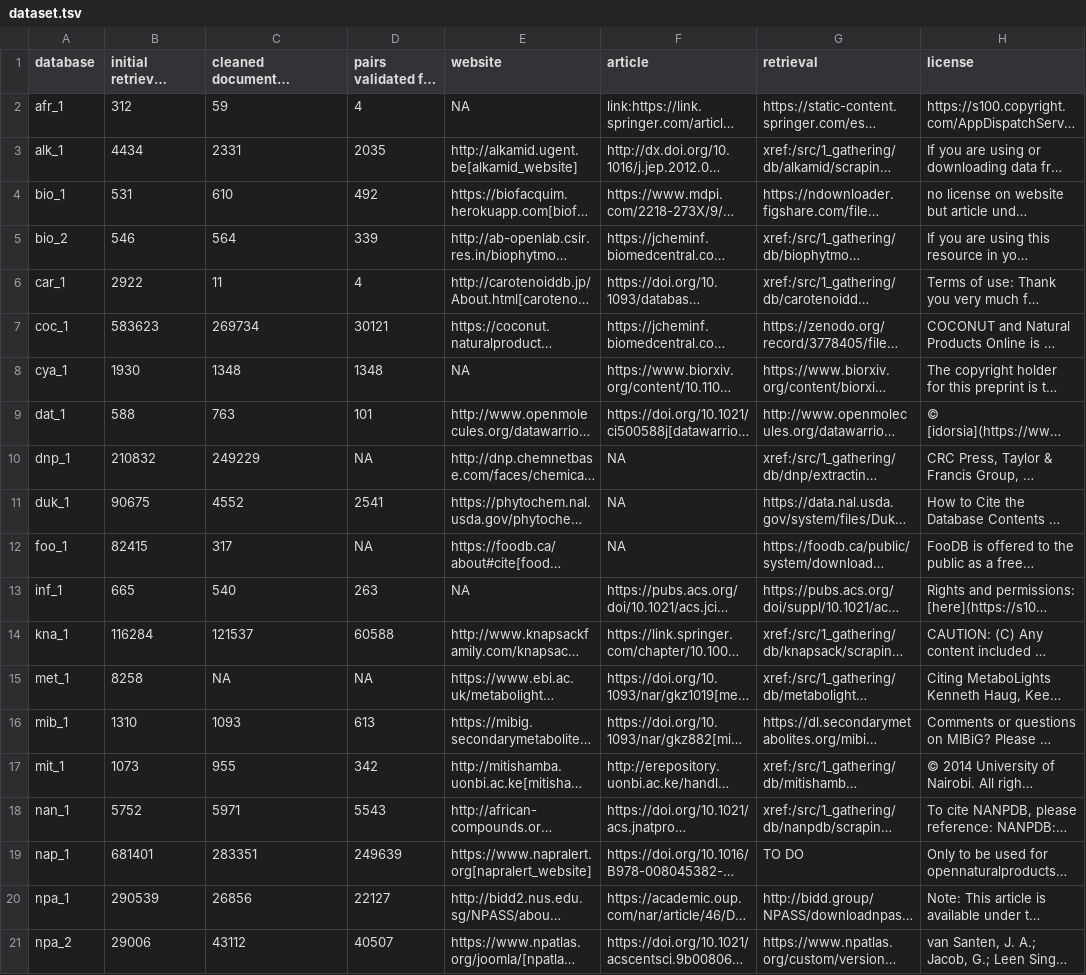
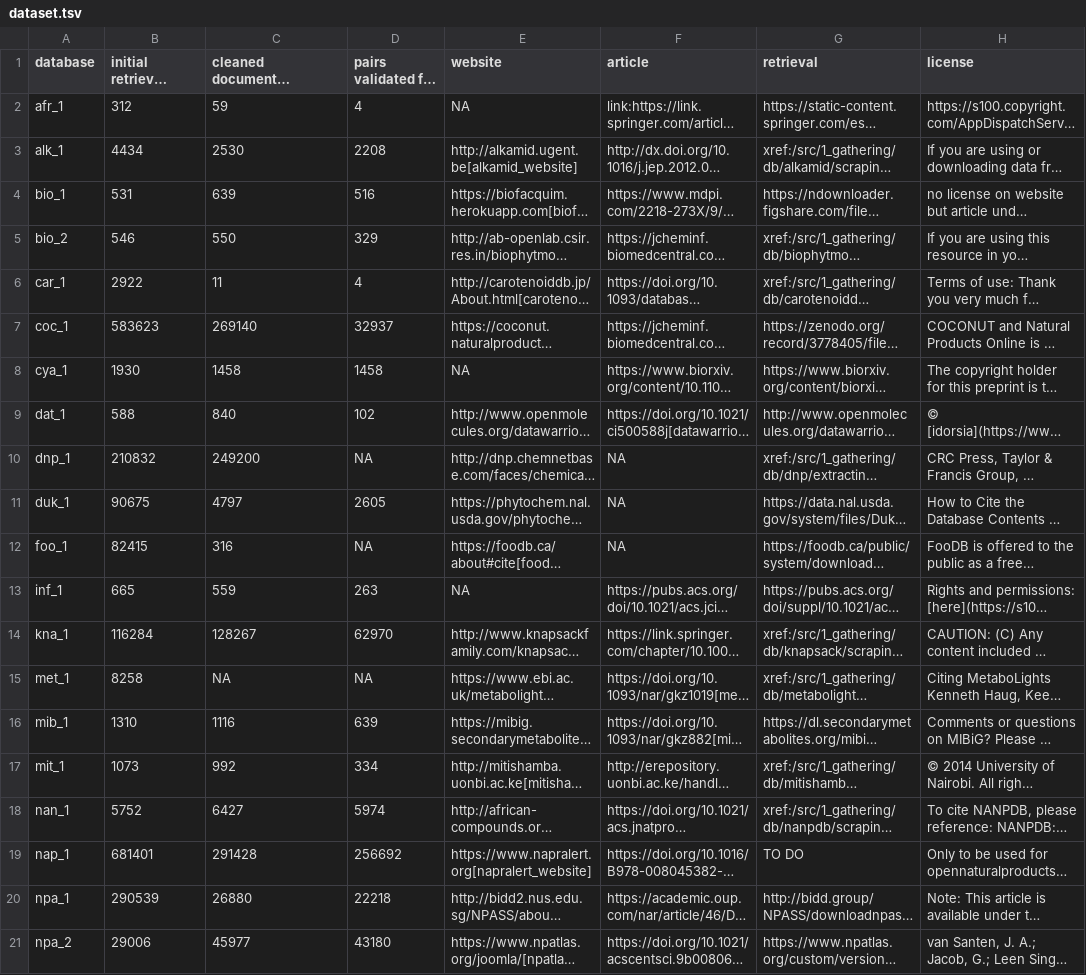
Before and after one commit to lotusnprod/lotus-processor, a TSV file: docs/dataset.tsv, drawn as a sheet; only a part is shown; long unchanged cells end in …; the diff covers the shown part only; the diff names each change by its address in the sheet, - before the commit and + after, or states it on an @@ line.

```diff
--- a/docs/dataset.tsv
+++ b/docs/dataset.tsv
-C3: 2331
+C3: 2530
-D3: 2035
+D3: 2208
-C4: 610
+C4: 639
-D4: 492
+D4: 516
-C5: 564
+C5: 550
-D5: 339
+D5: 329
-C7: 269734
+C7: 269140
-D7: 30121
+D7: 32937
-C8: 1348
+C8: 1458
-D8: 1348
+D8: 1458
-C9: 763
+C9: 840
-D9: 101
+D9: 102
-C10: 249229
+C10: 249200
-C11: 4552
+C11: 4797
-D11: 2541
+D11: 2605
-C12: 317
+C12: 316
-C13: 540
+C13: 559
-C14: 121537
+C14: 128267
-D14: 60588
+D14: 62970
-C16: 1093
+C16: 1116
-D16: 613
+D16: 639
-C17: 955
+C17: 992
-D17: 342
+D17: 334
-C18: 5971
+C18: 6427
-D18: 5543
+D18: 5974
-C19: 283351
+C19: 291428
-D19: 249639
+D19: 256692
-C20: 26856
+C20: 26880
-D20: 22127
+D20: 22218
-C21: 43112
+C21: 45977
-D21: 40507
+D21: 43180
```
Also changed, not shown: 28 edited cells elsewhere in this file, 15 other files.
